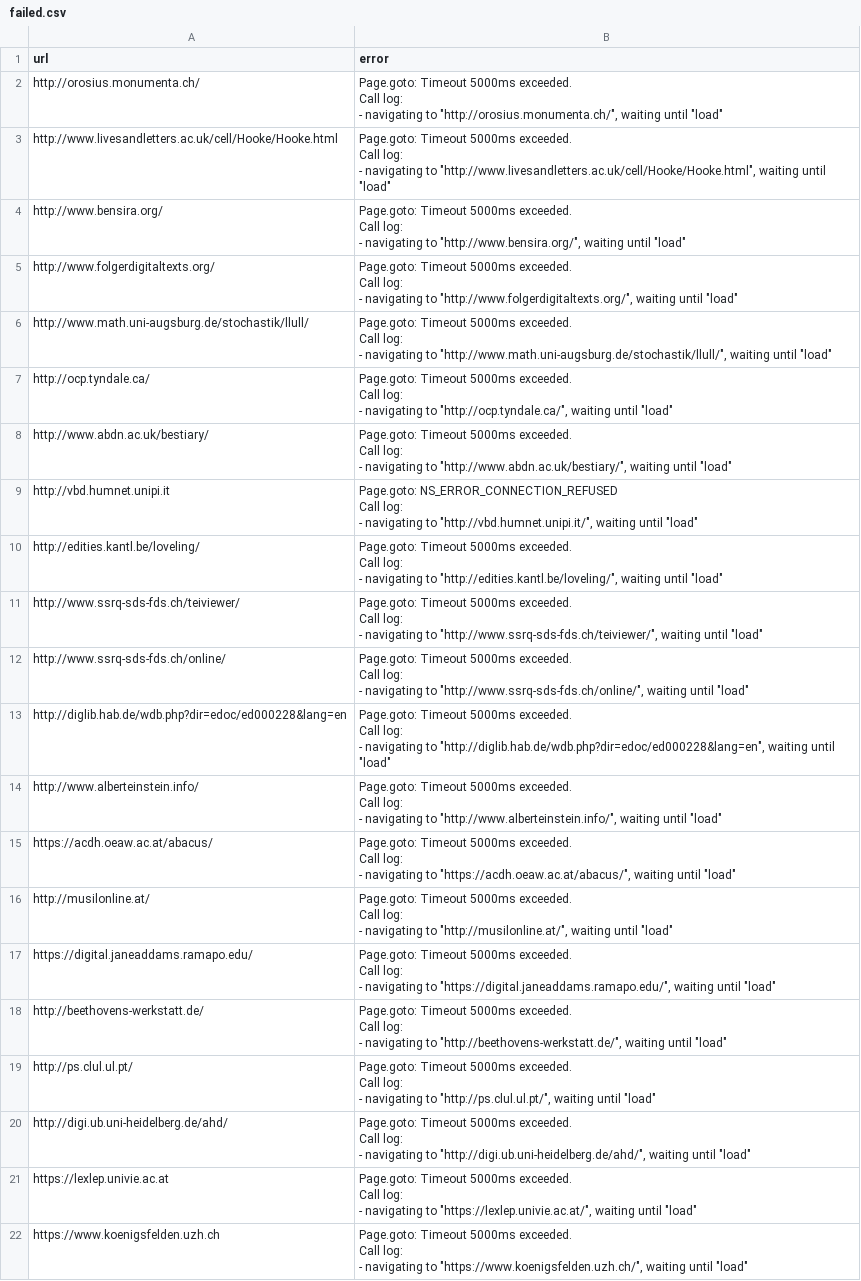
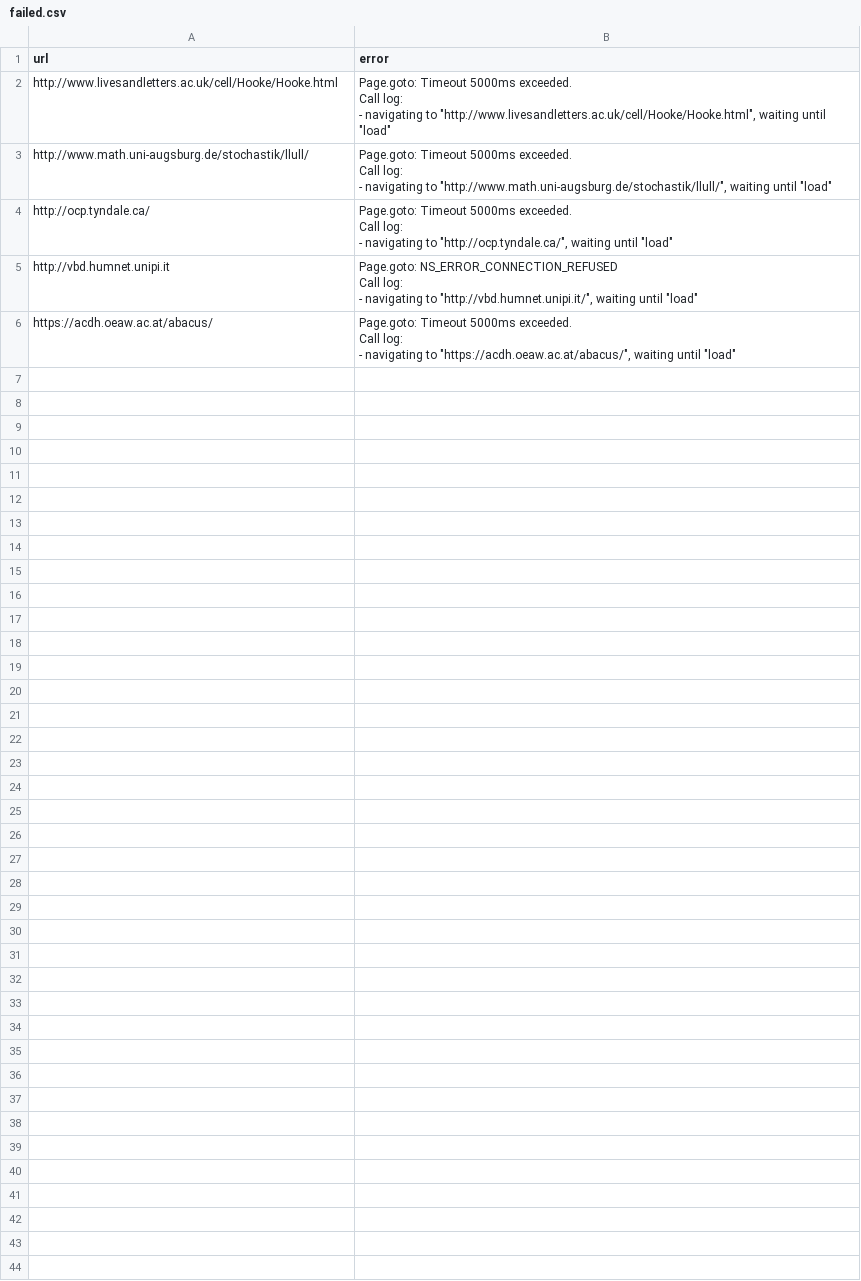
Before and after one commit to dig-Eds-cat/screenshots, a CSV file: failed.csv, drawn as a sheet.

```diff
--- a/failed.csv
+++ b/failed.csv
@@ -1,6 +1,2 @@
 url,error
-http://orosius.monumenta.ch/,"Page.goto: Timeout 5000ms exceeded.
-Call log:
-  - navigating to ""http://orosius.monumenta.ch/"", waiting until ""load""
-"
 http://www.livesandletters.ac.uk/cell/Hooke/Hooke.html,"Page.goto: Timeout 5000ms exceeded.
@@ -9,10 +5,2 @@ Call log:
 "
-http://www.bensira.org/,"Page.goto: Timeout 5000ms exceeded.
-Call log:
-  - navigating to ""http://www.bensira.org/"", waiting until ""load""
-"
-http://www.folgerdigitaltexts.org/,"Page.goto: Timeout 5000ms exceeded.
-Call log:
-  - navigating to ""http://www.folgerdigitaltexts.org/"", waiting until ""load""
-"
 http://www.math.uni-augsburg.de/stochastik/llull/,"Page.goto: Timeout 5000ms exceeded.
@@ -25,6 +13,2 @@ Call log:
 "
-http://www.abdn.ac.uk/bestiary/,"Page.goto: Timeout 5000ms exceeded.
-Call log:
-  - navigating to ""http://www.abdn.ac.uk/bestiary/"", waiting until ""load""
-"
 http://vbd.humnet.unipi.it,"Page.goto: NS_ERROR_CONNECTION_REFUSED
@@ -33,22 +17,2 @@ Call log:
 "
-http://edities.kantl.be/loveling/,"Page.goto: Timeout 5000ms exceeded.
-Call log:
-  - navigating to ""http://edities.kantl.be/loveling/"", waiting until ""load""
-"
-http://www.ssrq-sds-fds.ch/teiviewer/,"Page.goto: Timeout 5000ms exceeded.
-Call log:
-  - navigating to ""http://www.ssrq-sds-fds.ch/teiviewer/"", waiting until ""load""
-"
-http://www.ssrq-sds-fds.ch/online/,"Page.goto: Timeout 5000ms exceeded.
-Call log:
-  - navigating to ""http://www.ssrq-sds-fds.ch/online/"", waiting until ""load""
-"
-http://diglib.hab.de/wdb.php?dir=edoc/ed000228&lang=en,"Page.goto: Timeout 5000ms exceeded.
-Call log:
-  - navigating to ""http://diglib.hab.de/wdb.php?dir=edoc/ed000228&lang=en"", waiting until ""load""
-"
-http://www.alberteinstein.info/,"Page.goto: Timeout 5000ms exceeded.
-Call log:
-  - navigating to ""http://www.alberteinstein.info/"", waiting until ""load""
-"
 https://acdh.oeaw.ac.at/abacus/,"Page.goto: Timeout 5000ms exceeded.
@@ -57,29 +21 @@ Call log:
 "
-http://musilonline.at/,"Page.goto: Timeout 5000ms exceeded.
-Call log:
-  - navigating to ""http://musilonline.at/"", waiting until ""load""
-"
-https://digital.janeaddams.ramapo.edu/,"Page.goto: Timeout 5000ms exceeded.
-Call log:
-  - navigating to ""https://digital.janeaddams.ramapo.edu/"", waiting until ""load""
-"
-http://beethovens-werkstatt.de/,"Page.goto: Timeout 5000ms exceeded.
-Call log:
-  - navigating to ""http://beethovens-werkstatt.de/"", waiting until ""load""
-"
-http://ps.clul.ul.pt/,"Page.goto: Timeout 5000ms exceeded.
-Call log:
-  - navigating to ""http://ps.clul.ul.pt/"", waiting until ""load""
-"
-http://digi.ub.uni-heidelberg.de/ahd/,"Page.goto: Timeout 5000ms exceeded.
-Call log:
-  - navigating to ""http://digi.ub.uni-heidelberg.de/ahd/"", waiting until ""load""
-"
-https://lexlep.univie.ac.at,"Page.goto: Timeout 5000ms exceeded.
-Call log:
-  - navigating to ""https://lexlep.univie.ac.at/"", waiting until ""load""
-"
-https://www.koenigsfelden.uzh.ch,"Page.goto: Timeout 5000ms exceeded.
-Call log:
-  - navigating to ""https://www.koenigsfelden.uzh.ch/"", waiting until ""load""
-"
```
